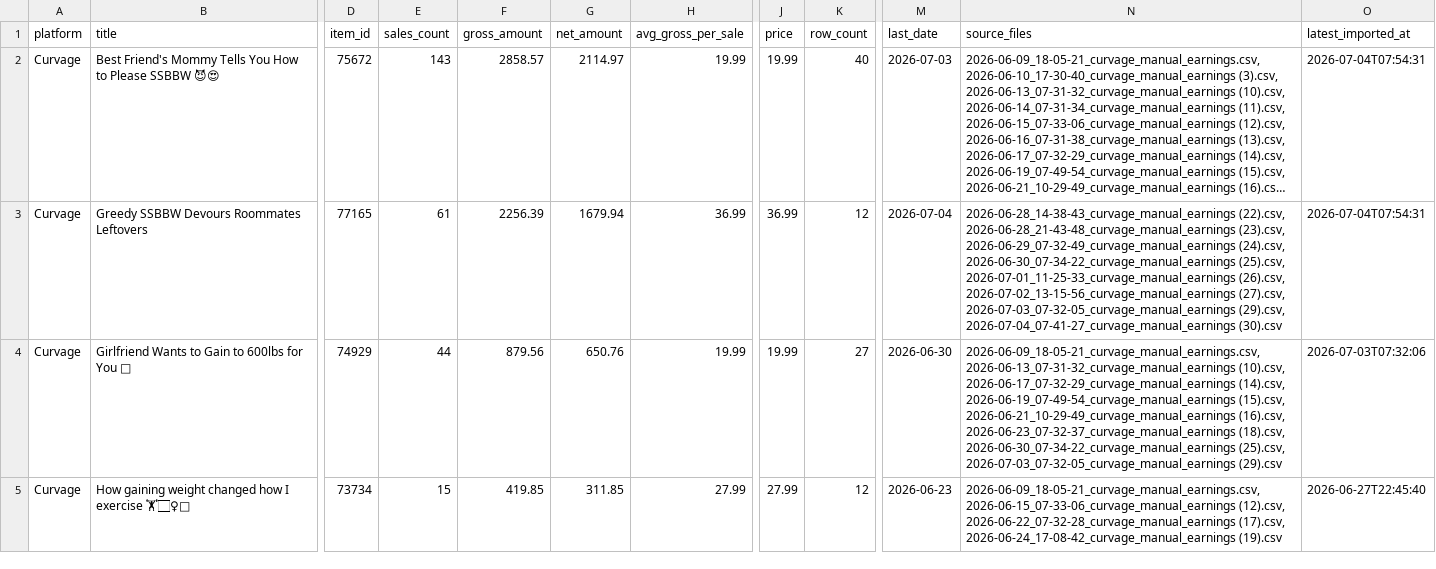
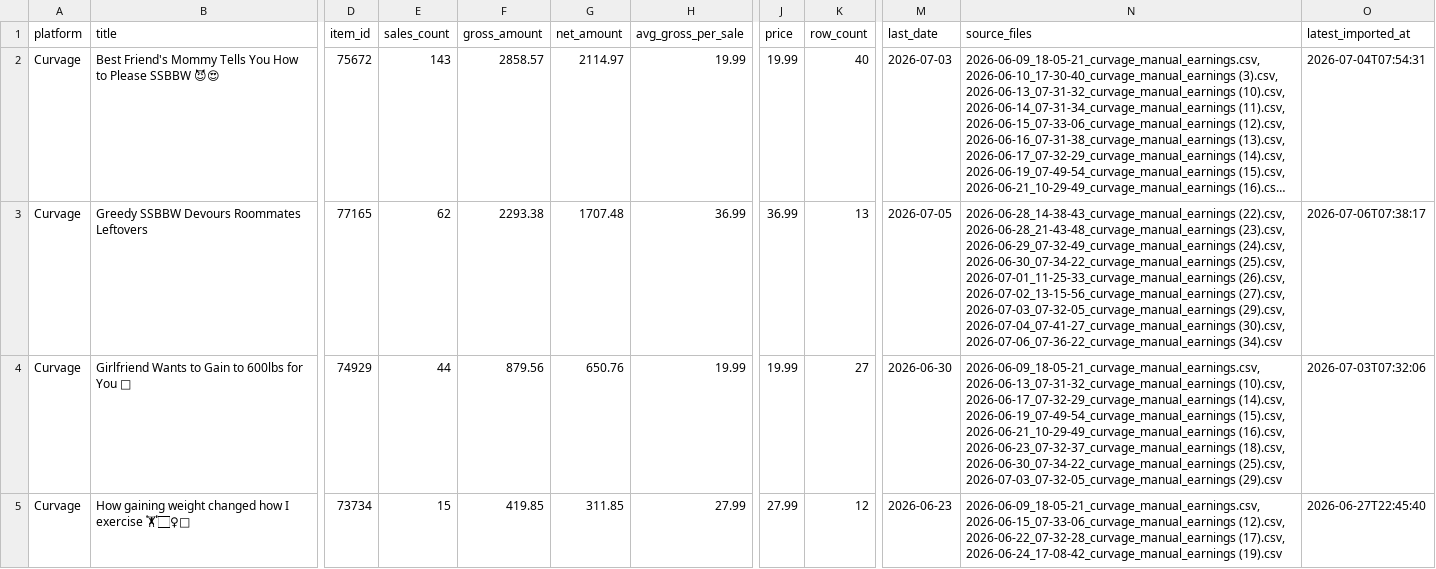
Before and after one commit to Trippaeon3/creator-sales-dashboard-public-2ba6b9a86c53, a CSV file: data/curvage_clip_summary.csv, drawn as a sheet; only a part is shown, gaps mark what is left out; long unchanged cells end in …; the diff covers the shown part only; the diff names each change by its address in the sheet, - before the commit and + after, or states it on an @@ line.

```diff
--- a/data/curvage_clip_summary.csv
+++ b/data/curvage_clip_summary.csv
-E3 (sales_count): 61
+E3 (sales_count): 62
-F3 (gross_amount): 2256.39
+F3 (gross_amount): 2293.38
-G3 (net_amount): 1679.94
+G3 (net_amount): 1707.48
-K3 (row_count): 12
+K3 (row_count): 13
-M3 (last_date): 2026-07-04
+M3 (last_date): 2026-07-05
-N3 (source_files): …(29).csv, 2026-07-04_07-41-27_curvage_manual_earnings (30).csv
+N3 (source_files): …(29).csv, 2026-07-04_07-41-27_curvage_manual_earnings (30).csv, 2026-07-06_07-36-22_curvage_manual_earnings (34).csv
-O3 (latest_imported_at): 2026-07-04T07:54:31
+O3 (latest_imported_at): 2026-07-06T07:38:17
```
Also changed, not shown: 2 added rows and 2 removed rows elsewhere in this file, data/content_period_summary.csv, data/daily_item_sales.csv, 35 other files.
